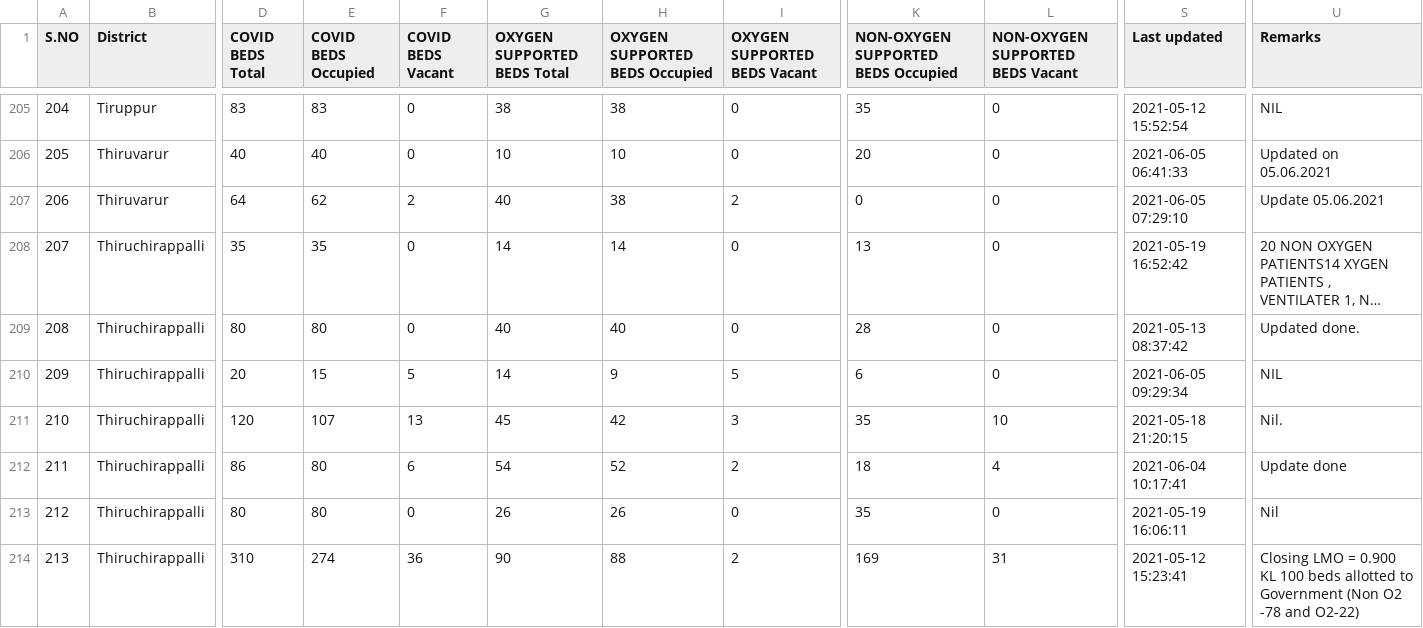
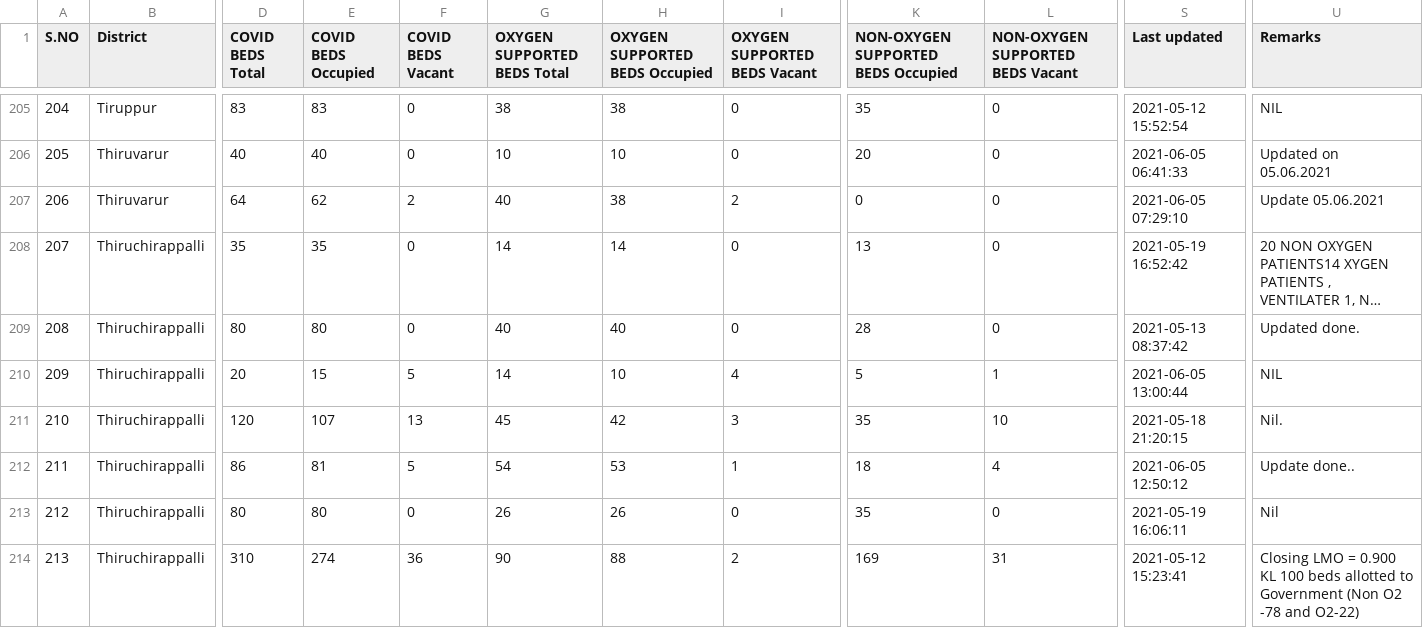
Before and after one commit to stopcoronatn/stopcoronatn.github.io, a CSV file: data/beds.csv, drawn as a sheet; only a part is shown, gaps mark what is left out; long unchanged cells end in …; the diff covers the shown part only; the diff names each change by its address in the sheet, - before the commit and + after, or states it on an @@ line.

```diff
--- a/data/beds.csv
+++ b/data/beds.csv
-H210 (OXYGEN SUPPORTED BEDS Occupied): 9
+H210 (OXYGEN SUPPORTED BEDS Occupied): 10
-I210 (OXYGEN SUPPORTED BEDS Vacant): 5
+I210 (OXYGEN SUPPORTED BEDS Vacant): 4
-K210: 6
+K210: 5
-L210 (NON-OXYGEN SUPPORTED BEDS Vacant): 0
+L210 (NON-OXYGEN SUPPORTED BEDS Vacant): 1
-S210 (Last updated): 2021-06-05 09:29:34
+S210 (Last updated): 2021-06-05 13:00:44
-E212 (COVID BEDS Occupied): 80
+E212 (COVID BEDS Occupied): 81
-F212 (COVID BEDS Vacant): 6
+F212 (COVID BEDS Vacant): 5
-H212 (OXYGEN SUPPORTED BEDS Occupied): 52
+H212 (OXYGEN SUPPORTED BEDS Occupied): 53
-I212 (OXYGEN SUPPORTED BEDS Vacant): 2
+I212 (OXYGEN SUPPORTED BEDS Vacant): 1
-S212 (Last updated): 2021-06-04 10:17:41
+S212 (Last updated): 2021-06-05 12:50:12
-U212 (Remarks): Update done
+U212 (Remarks): Update done..
```
Also changed, not shown: 43 edited cells elsewhere in this file.
